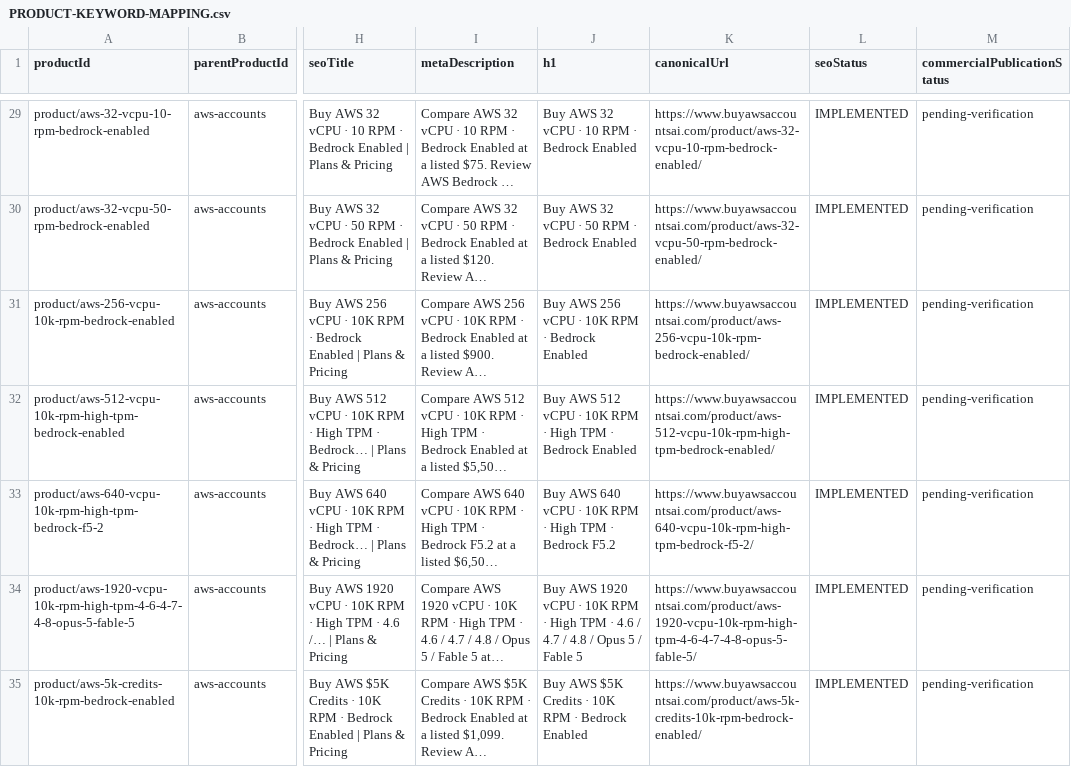
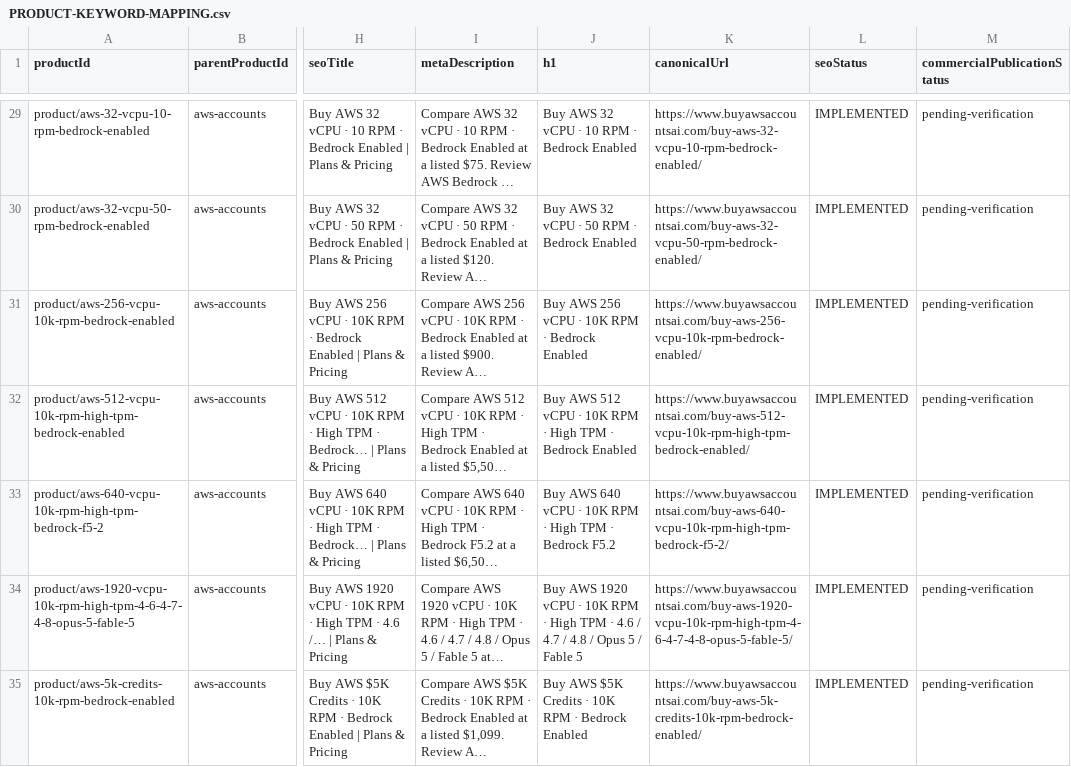
Before and after one commit to moba342/Buyawsaccountsai, a CSV file: docs/seo/PRODUCT-KEYWORD-MAPPING.csv, drawn as a sheet; only a part is shown, gaps mark what is left out; long unchanged cells end in …; the diff covers the shown part only; the diff names each change by its address in the sheet, - before the commit and + after, or states it on an @@ line.

```diff
--- a/docs/seo/PRODUCT-KEYWORD-MAPPING.csv
+++ b/docs/seo/PRODUCT-KEYWORD-MAPPING.csv
-K29 (canonicalUrl): https://www.buyawsaccountsai.com/product/aws-32-vcpu-10-rpm-bedrock-enabled/
+K29 (canonicalUrl): https://www.buyawsaccountsai.com/buy-aws-32-vcpu-10-rpm-bedrock-enabled/
-K30 (canonicalUrl): https://www.buyawsaccountsai.com/product/aws-32-vcpu-50-rpm-bedrock-enabled/
+K30 (canonicalUrl): https://www.buyawsaccountsai.com/buy-aws-32-vcpu-50-rpm-bedrock-enabled/
-K31 (canonicalUrl): https://www.buyawsaccountsai.com/product/aws-256-vcpu-10k-rpm-bedrock-enabled/
+K31 (canonicalUrl): https://www.buyawsaccountsai.com/buy-aws-256-vcpu-10k-rpm-bedrock-enabled/
-K32 (canonicalUrl): https://www.buyawsaccountsai.com/product/aws-512-vcpu-10k-rpm-high-tpm-bedrock-enabled/
+K32 (canonicalUrl): https://www.buyawsaccountsai.com/buy-aws-512-vcpu-10k-rpm-high-tpm-bedrock-enabled/
-K33 (canonicalUrl): https://www.buyawsaccountsai.com/product/aws-640-vcpu-10k-rpm-high-tpm-bedrock-f5-2/
+K33 (canonicalUrl): https://www.buyawsaccountsai.com/buy-aws-640-vcpu-10k-rpm-high-tpm-bedrock-f5-2/
-K34 (canonicalUrl): https://www.buyawsaccountsai.com/product/aws-1920-vcpu-10k-rpm-high-tpm-4-6-4-7-4-8-opus-5-fable-5/
+K34 (canonicalUrl): https://www.buyawsaccountsai.com/buy-aws-1920-vcpu-10k-rpm-high-tpm-4-6-4-7-4-8-opus-5-fable-5/
-K35 (canonicalUrl): https://www.buyawsaccountsai.com/product/aws-5k-credits-10k-rpm-bedrock-enabled/
+K35 (canonicalUrl): https://www.buyawsaccountsai.com/buy-aws-5k-credits-10k-rpm-bedrock-enabled/
```
Also changed, not shown: 75 edited cells elsewhere in this file, 38 other files.
